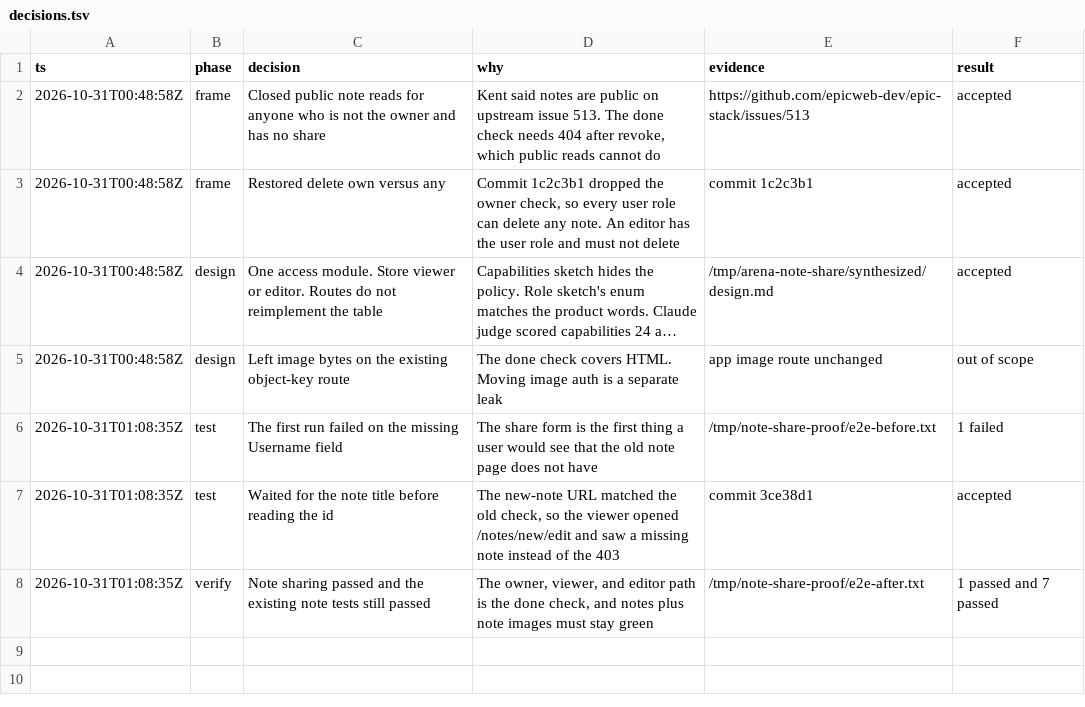
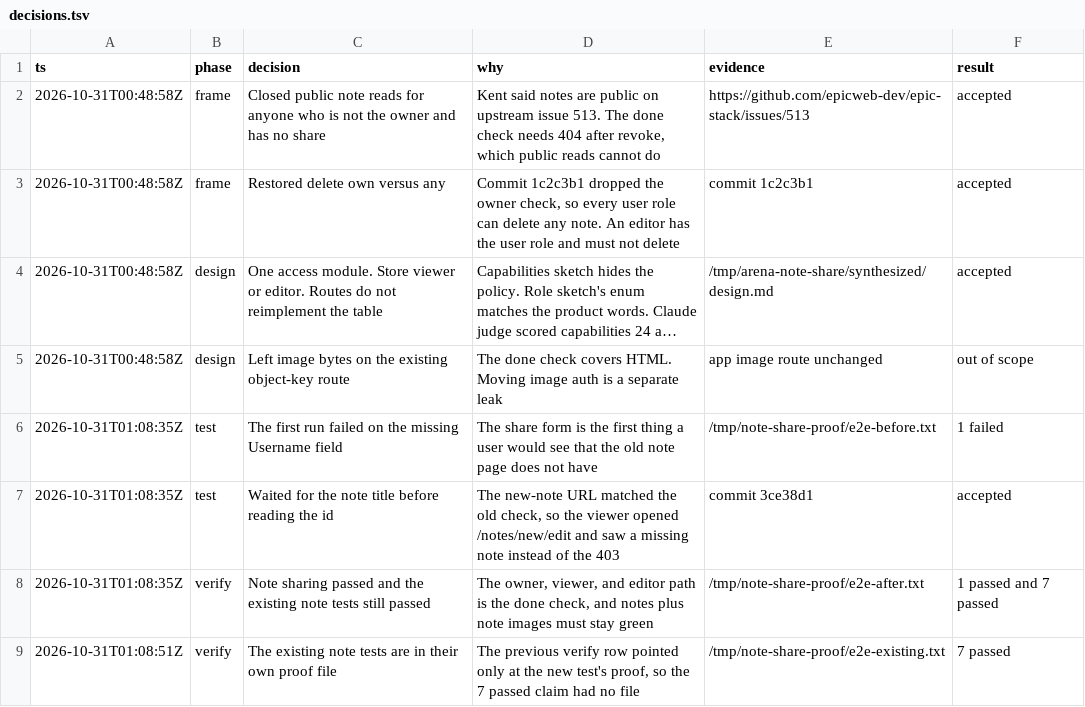
Before and after one commit to nishilfaldu/epic-stack, a TSV file: decisions.tsv, drawn as a sheet; long unchanged cells end in …; the diff names each change by its address in the sheet, - before the commit and + after, or states it on an @@ line.

```diff
--- a/decisions.tsv
+++ b/decisions.tsv
+row 9: 2026-10-31T01:08:51Z | verify | The existing note tests are in their own proof file | The previous verify row pointed only at the new test's proof, so the 7 passed claim had no file | /tmp/note-share-proof/e2e-existing.txt | 7 passed
```
